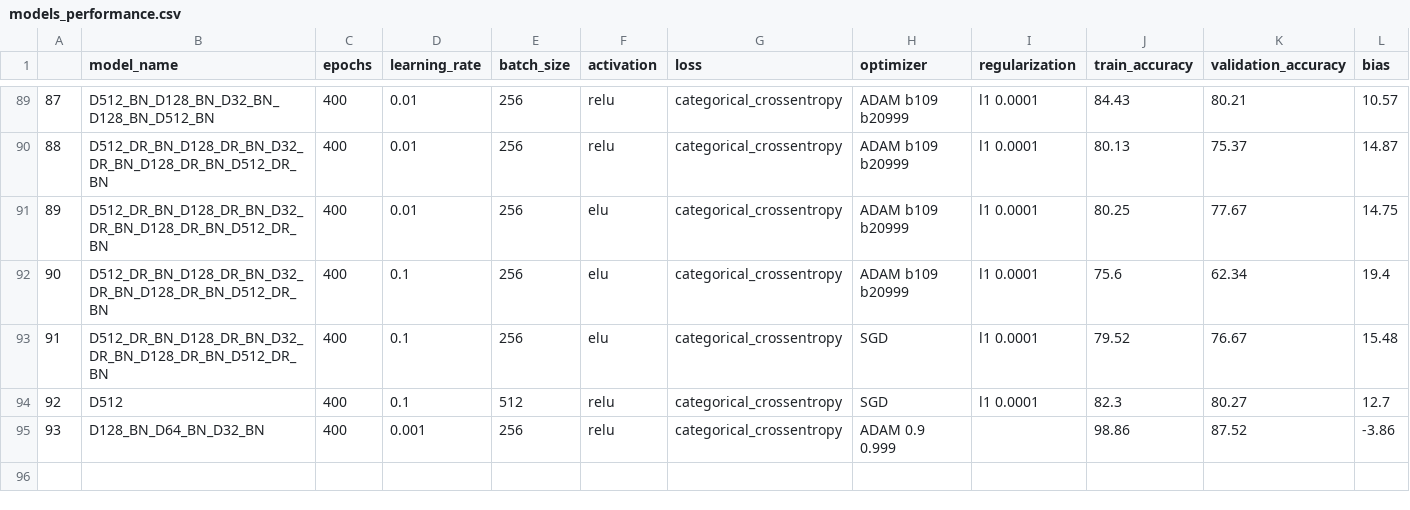
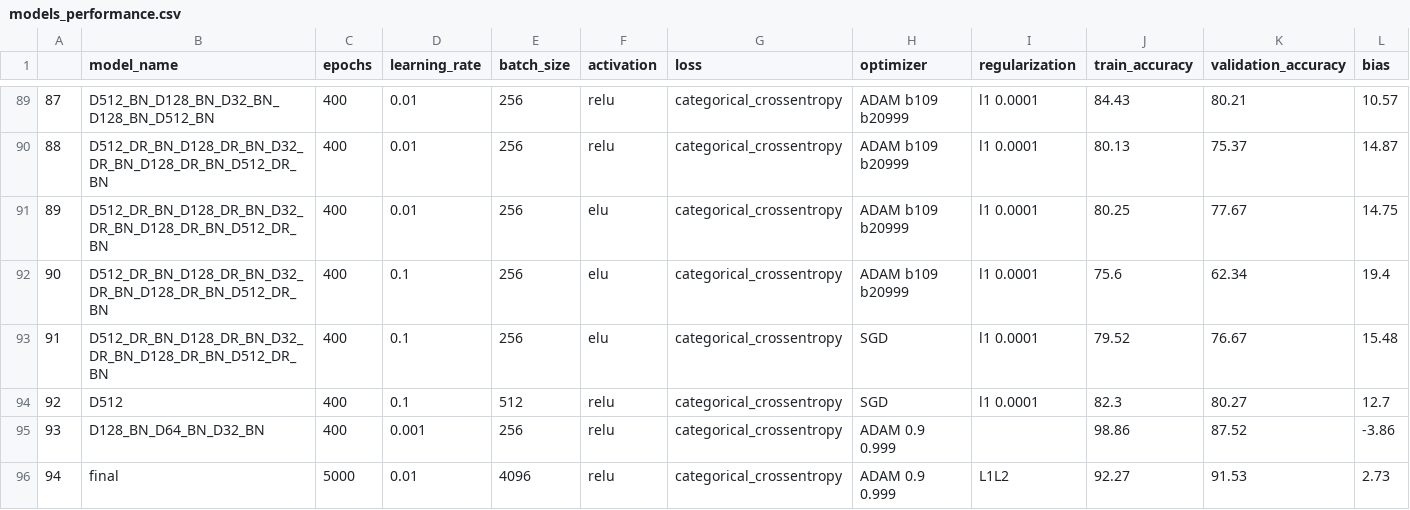
Before and after one commit to Dacarpe03/FIFAPlayersClassification, a CSV file: Results/models_performance.csv, drawn as a sheet; only a part is shown, gaps mark what is left out; rows hold the shown columns only; the diff names each change by its address in the sheet, - before the commit and + after, or states it on an @@ line.

```diff
--- a/Results/models_performance.csv
+++ b/Results/models_performance.csv
+row 96: 94 | final | 5000 | 0.01 | 4096 | relu | categorical_crossentropy | ADAM 0.9 0.999 | L1L2 | 92.27 | 91.53 | 2.73
```
Also changed, not shown: 11 other files.
